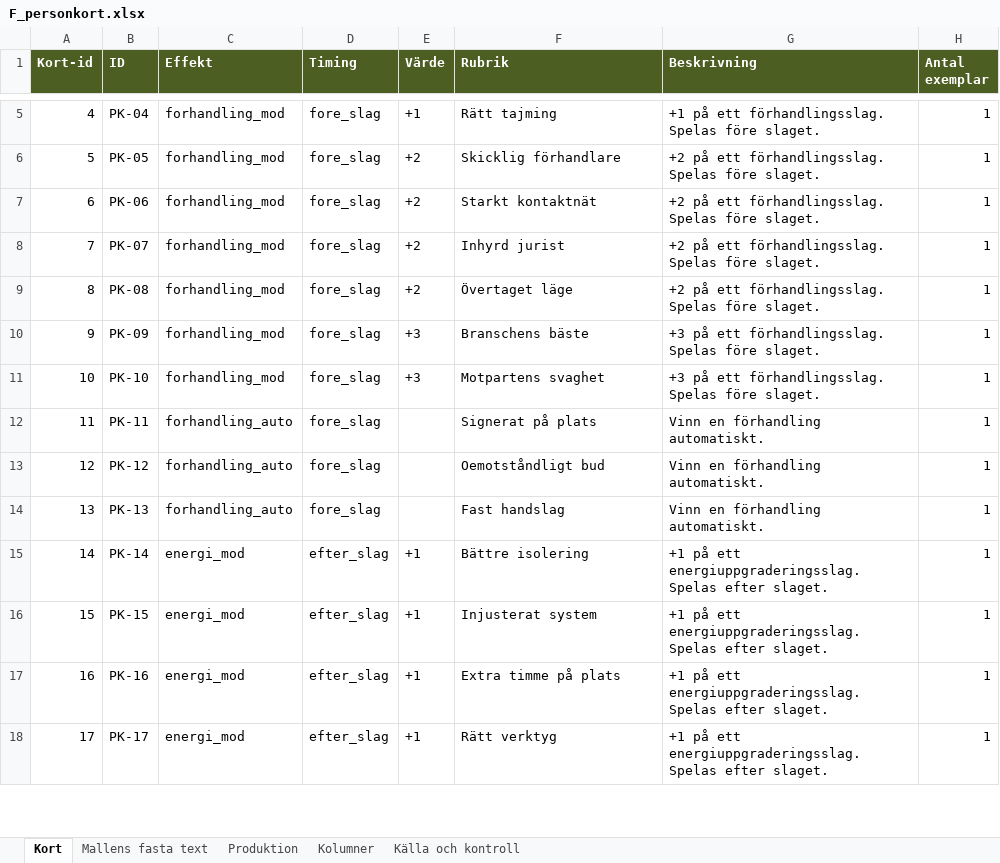
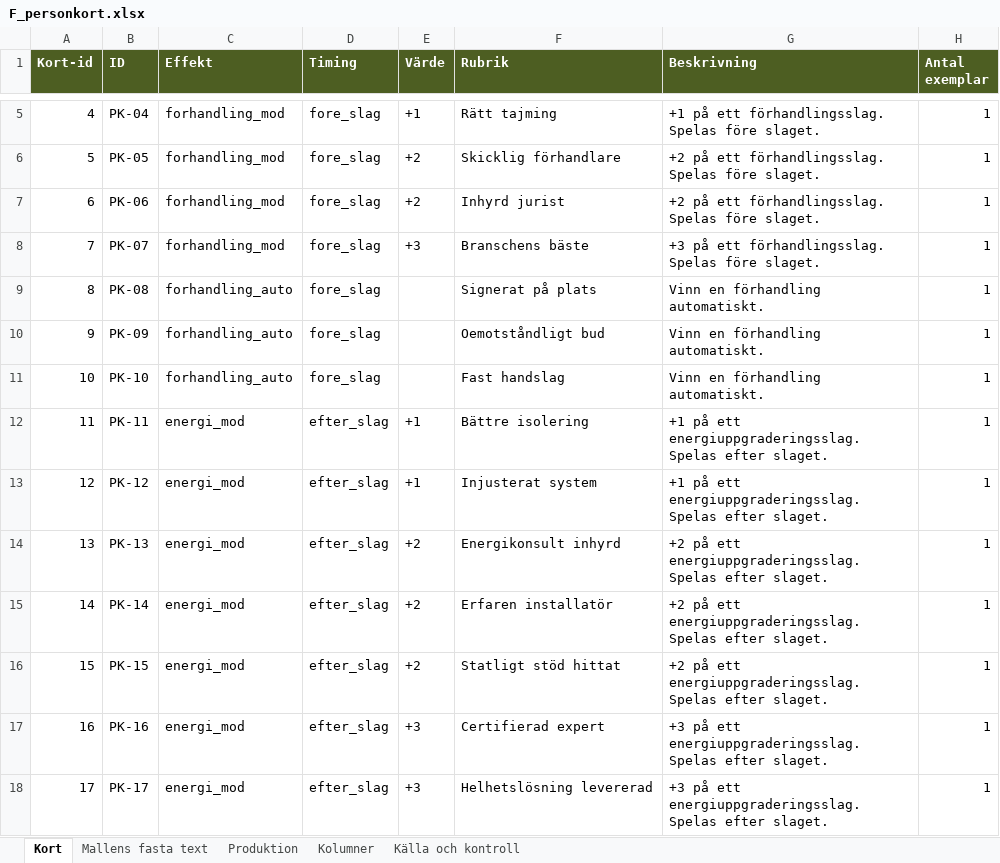
Before and after one commit to Knixlas/PMOPOLY, an Excel workbook: kortdata/F_personkort.xlsx, sheet Kort, drawn as a sheet; only a part is shown, gaps mark what is left out; values as stored, in another font and other column widths than the file's, no borders; the diff covers the shown part only; the diff names each change by its address in the sheet, - before the commit and + after, or states it on an @@ line.

```diff
--- a/kortdata/F_personkort.xlsx (sheet Kort)
+++ b/kortdata/F_personkort.xlsx (sheet Kort)
-F7 (Rubrik): Starkt kontaktnät
+F7 (Rubrik): Inhyrd jurist
-E8 (Värde): +2
+E8 (Värde): +3
-F8 (Rubrik): Inhyrd jurist
+F8 (Rubrik): Branschens bäste
-G8 (Beskrivning): +2 på ett…
+G8 (Beskrivning): +3 på ett…
-C9:C11 (Effekt): forhandling_mod
+C9:C11 (Effekt): forhandling_auto
-E9 (Värde): +2
+E9 (Värde): (empty)
-F9 (Rubrik): Övertaget läge
+F9 (Rubrik): Signerat på plats
-G9 (Beskrivning): +2 på ett förhandlingsslag. Spelas före slaget.
+G9 (Beskrivning): Vinn en förhandling automatiskt.
-E10:E11 (Värde): +3
+E10:E11 (Värde): (empty)
-F10 (Rubrik): Branschens bäste
+F10 (Rubrik): Oemotståndligt bud
-G10:G11 (Beskrivning): +3 på ett förhandlingsslag. Spelas före slaget.
+G10:G11 (Beskrivning): Vinn en förhandling automatiskt.
-F11 (Rubrik): Motpartens svaghet
+F11 (Rubrik): Fast handslag
-C12:C14 (Effekt): forhandling_auto
+C12:C14 (Effekt): energi_mod
-D12:D14 (Timing): fore_slag
+D12:D14 (Timing): efter_slag
-E12:E13 (Värde): (empty)
+E12:E13 (Värde): +1
-F12 (Rubrik): Signerat på plats
+F12 (Rubrik): Bättre isolering
-G12:G13 (Beskrivning): Vinn en förhandling automatiskt.
+G12:G13 (Beskrivning): +1 på ett energiuppgraderingsslag. Spelas efter slaget.
-F13 (Rubrik): Oemotståndligt bud
+F13 (Rubrik): Injusterat system
-E14 (Värde): (empty)
+E14 (Värde): +2
-F14 (Rubrik): Fast handslag
+F14 (Rubrik): Energikonsult inhyrd
-G14 (Beskrivning): Vinn en förhandling automatiskt.
+G14 (Beskrivning): +2 på ett energiuppgraderingsslag. Spelas efter slaget.
-E15:E16 (Värde): +1
+E15:E16 (Värde): +2
-F15 (Rubrik): Bättre isolering
+F15 (Rubrik): Erfaren installatör
-G15:G16 (Beskrivning): +1 på ett…
+G15:G16 (Beskrivning): +2 på ett…
-F16 (Rubrik): Injusterat system
+F16 (Rubrik): Statligt stöd hittat
-E17:E18 (Värde): +1
+E17:E18 (Värde): +3
-F17 (Rubrik): Extra timme på plats
+F17 (Rubrik): Certifierad expert
-G17:G18 (Beskrivning): +1 på ett…
+G17:G18 (Beskrivning): +3 på ett…
-F18 (Rubrik): Rätt verktyg
+F18 (Rubrik): Helhetslösning levererad
```
Also changed, not shown: 8 added rows and 194 edited cells elsewhere in this sheet, sheet Produktion, sheet Källa och kontroll, kortdata/F_DD.xlsx, kortdata/F_FC.xlsx, 14 other files.
